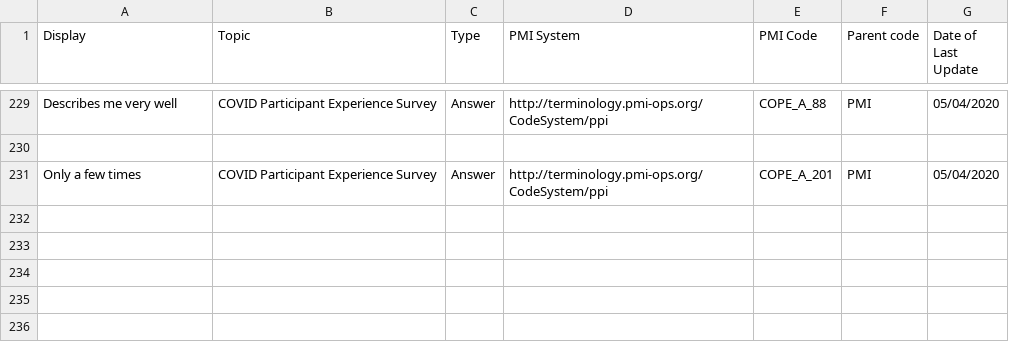
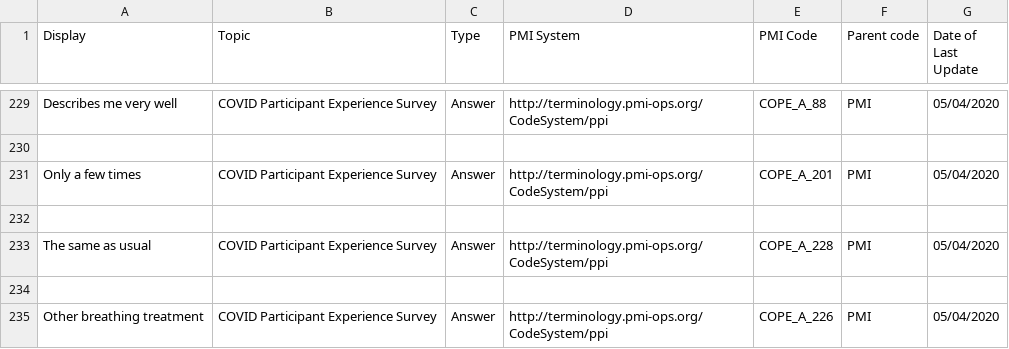
Before and after one commit to all-of-us-terminology/codebook-to-fhir, a CSV file: sheets/PMI.csv, drawn as a sheet; only a part is shown, gaps mark what is left out; the diff names each change by its address in the sheet, - before the commit and + after, or states it on an @@ line.

```diff
--- a/sheets/PMI.csv
+++ b/sheets/PMI.csv
+row 232: (empty)
+row 233: The same as usual | COVID Participant Experience Survey | Answer | http://terminology.pmi-ops.org/CodeSystem/ppi | COPE_A_228 | PMI | 05/04/2020
+row 234: (empty)
+row 235: Other breathing treatment | COVID Participant Experience Survey | Answer | http://terminology.pmi-ops.org/CodeSystem/ppi | COPE_A_226 | PMI | 05/04/2020
```
Also changed, not shown: sheets/COPE.csv, 3 other files.
